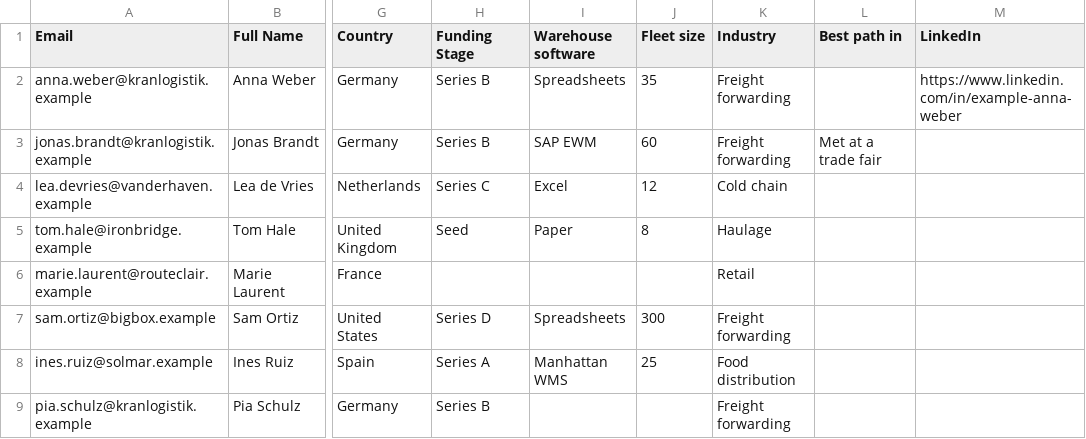
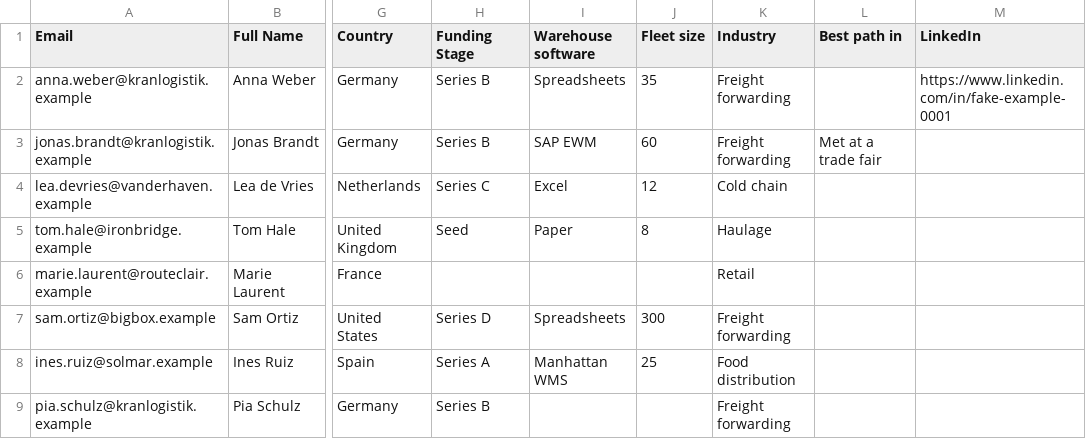
Before and after one commit to HarshitBadhwar8/leadscore, a CSV file: examples/leads.csv, drawn as a sheet; only a part is shown, gaps mark what is left out; the diff names each change by its address in the sheet, - before the commit and + after, or states it on an @@ line.

```diff
--- a/examples/leads.csv
+++ b/examples/leads.csv
-M2 (LinkedIn): https://www.linkedin.com/in/example-anna-weber
+M2 (LinkedIn): https://www.linkedin.com/in/fake-example-0001
```
Also changed, not shown: 21 other files.
